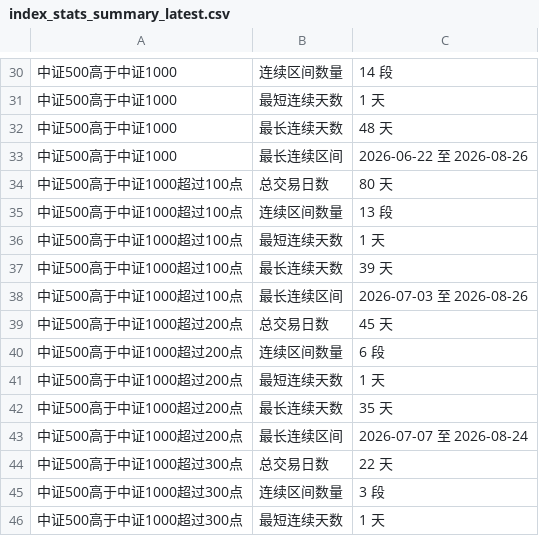
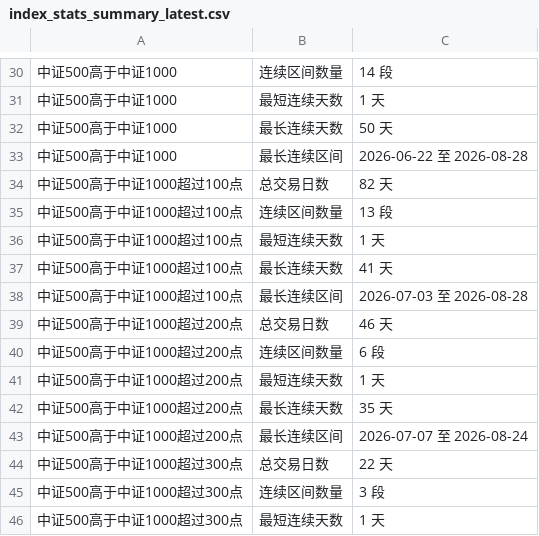
Before and after one commit to iputao-design/zz1000-500-comparison, a CSV file: index_stats_summary_latest.csv, drawn as a sheet; only a part is shown, gaps mark what is left out; the diff covers the shown part only.

```diff
--- a/index_stats_summary_latest.csv
+++ b/index_stats_summary_latest.csv
@@ -31,10 +31,10 @@
 中证500高于中证1000,最短连续天数,1 天
-中证500高于中证1000,最长连续天数,48 天
-中证500高于中证1000,最长连续区间,2026-06-22 至 2026-08-26
-中证500高于中证1000超过100点,总交易日数,80 天
+中证500高于中证1000,最长连续天数,50 天
+中证500高于中证1000,最长连续区间,2026-06-22 至 2026-08-28
+中证500高于中证1000超过100点,总交易日数,82 天
 中证500高于中证1000超过100点,连续区间数量,13 段
 中证500高于中证1000超过100点,最短连续天数,1 天
-中证500高于中证1000超过100点,最长连续天数,39 天
-中证500高于中证1000超过100点,最长连续区间,2026-07-03 至 2026-08-26
-中证500高于中证1000超过200点,总交易日数,45 天
+中证500高于中证1000超过100点,最长连续天数,41 天
+中证500高于中证1000超过100点,最长连续区间,2026-07-03 至 2026-08-28
+中证500高于中证1000超过200点,总交易日数,46 天
 中证500高于中证1000超过200点,连续区间数量,6 段
```
Also changed, not shown: 14 edited cells elsewhere in this file, index_stats_summary_2014-2026.csv, 4 other files.
